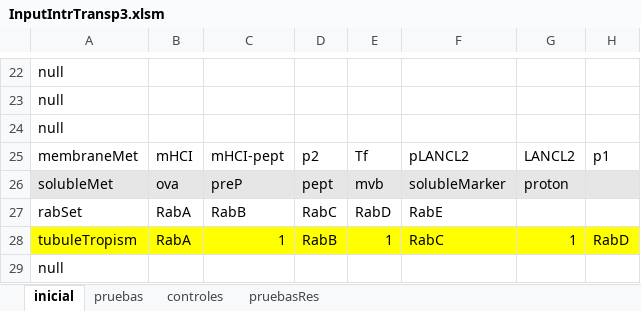
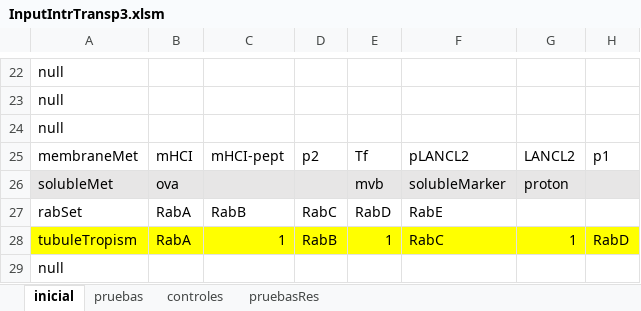
Before and after one commit to franconieto/endomembraneSystem, an Excel workbook: InputIntrTransp3.xlsm, sheet inicial, drawn as a sheet; only a part is shown, gaps mark what is left out; values as stored, in another font and other column widths than the file's, no borders; the diff covers the shown part only; the diff names each change by its address in the sheet, - before the commit and + after, or states it on an @@ line.

```diff
--- a/InputIntrTransp3.xlsm (sheet inicial)
+++ b/InputIntrTransp3.xlsm (sheet inicial)
-C26: preP
+C26: (empty)
-D26: pept
+D26: (empty)
```
Also changed, not shown: 16 edited cells elsewhere in this sheet, out-1.0.xlsx, 25 other files.
